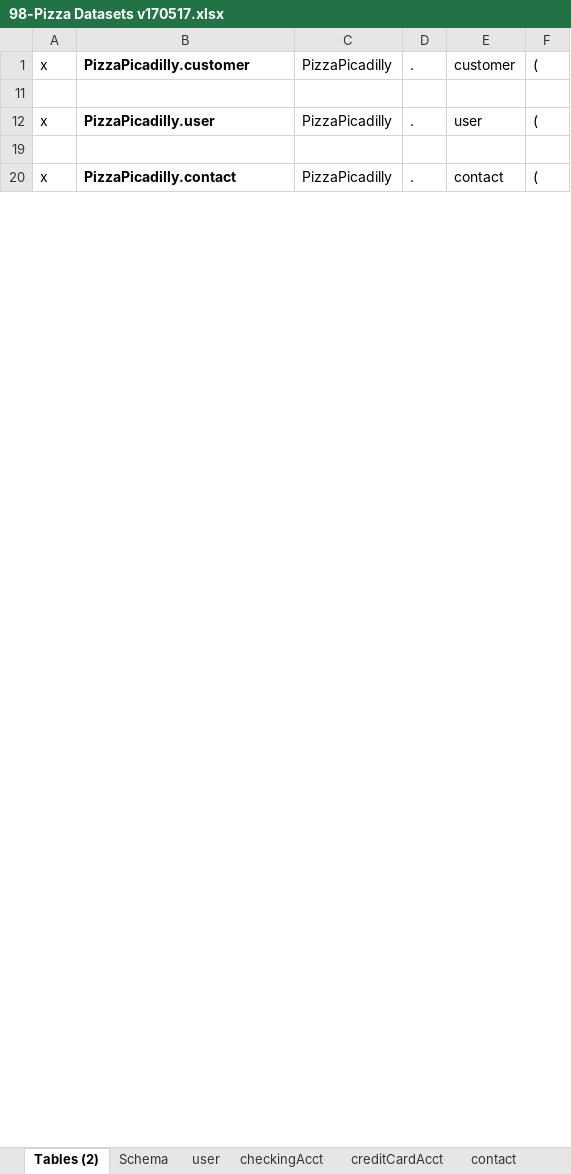
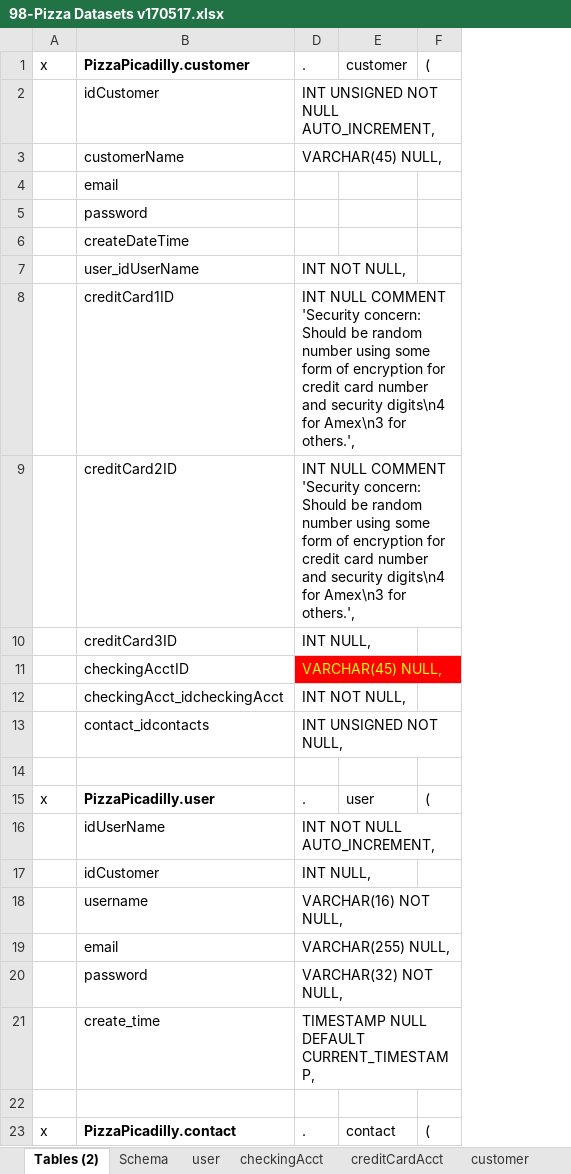
Before and after one commit to d2rd/98-Pizza, an Excel workbook: datasets/98-Pizza Datasets v170517.xlsx, sheet Tables (2), drawn as a sheet; only a part is shown; values as stored, in another font and other column widths than the file's, no borders; removed rows and columns are numbered as before the commit, all else as after; the diff covers the shown part only; the diff names each change by its address in the sheet, - before the commit and + after, or states it on an @@ line.

Commit message:
Dataset WIP.  contact and customer SQL datafiles with and without backticks.  CSV files for ingredients, paytmentType state Sales tax and extra ingredients.

```diff
--- a/datasets/98-Pizza Datasets v170517.xlsx (sheet Tables (2))
+++ b/datasets/98-Pizza Datasets v170517.xlsx (sheet Tables (2))
@@ column C hidden, rows 1-20: PizzaPicadilly |  | PizzaPicadilly |  | PizzaPicadilly @@
+row 2:  | idCustomer | INT UNSIGNED NOT NULL AUTO_INCREMENT,
+row 3:  | customerName | VARCHAR(45) NULL,
+row 4:  | email
+row 5:  | password
+row 6:  | createDateTime
+row 7:  | user_idUserName | INT NOT NULL,
+row 8:  | creditCard1ID | INT NULL COMMENT 'Security concern: Should be random number using some form of encryption for credit card number and security digits\n4 for Amex\n3 for others.',
+row 9:  | creditCard2ID | INT NULL COMMENT 'Security concern: Should be random number using some form of encryption for credit card number and security digits\n4 for Amex\n3 for others.',
+row 10:  | creditCard3ID | INT NULL,
+row 11:  | checkingAcctID | VARCHAR(45) NULL,
+row 12:  | checkingAcct_idcheckingAcct | INT NOT NULL,
+row 13:  | contact_idcontacts | INT UNSIGNED NOT NULL,
+row 16:  | idUserName | INT NOT NULL AUTO_INCREMENT,
+row 17:  | idCustomer | INT NULL,
+row 18:  | username | VARCHAR(16) NOT NULL,
+row 19:  | email | VARCHAR(255) NULL,
+row 20:  | password | VARCHAR(32) NOT NULL,
+row 21:  | create_time | TIMESTAMP NULL DEFAULT CURRENT_TIMESTAMP,
```
Also changed, not shown: 124 added rows elsewhere in this sheet, other sheet tabs, formulas that keep their value, 18 other files.
